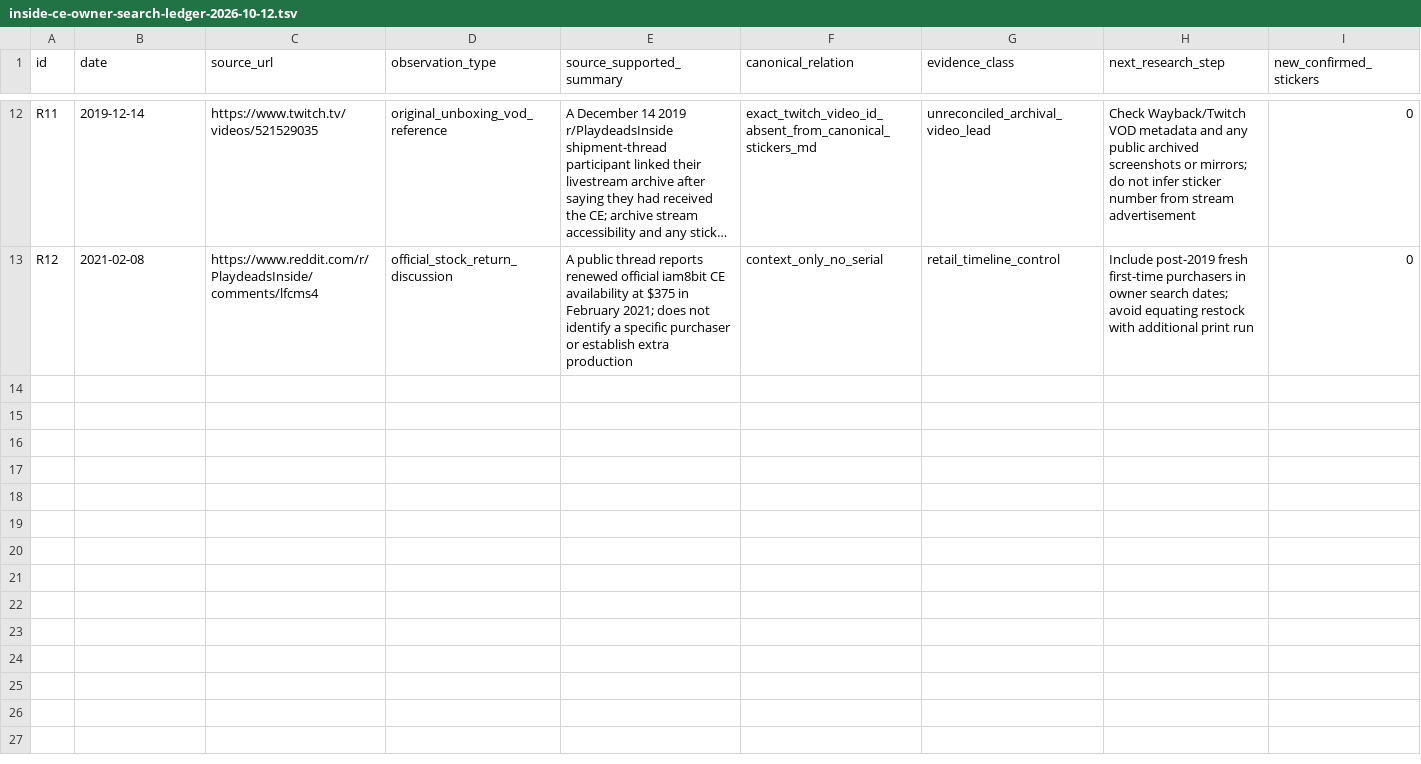
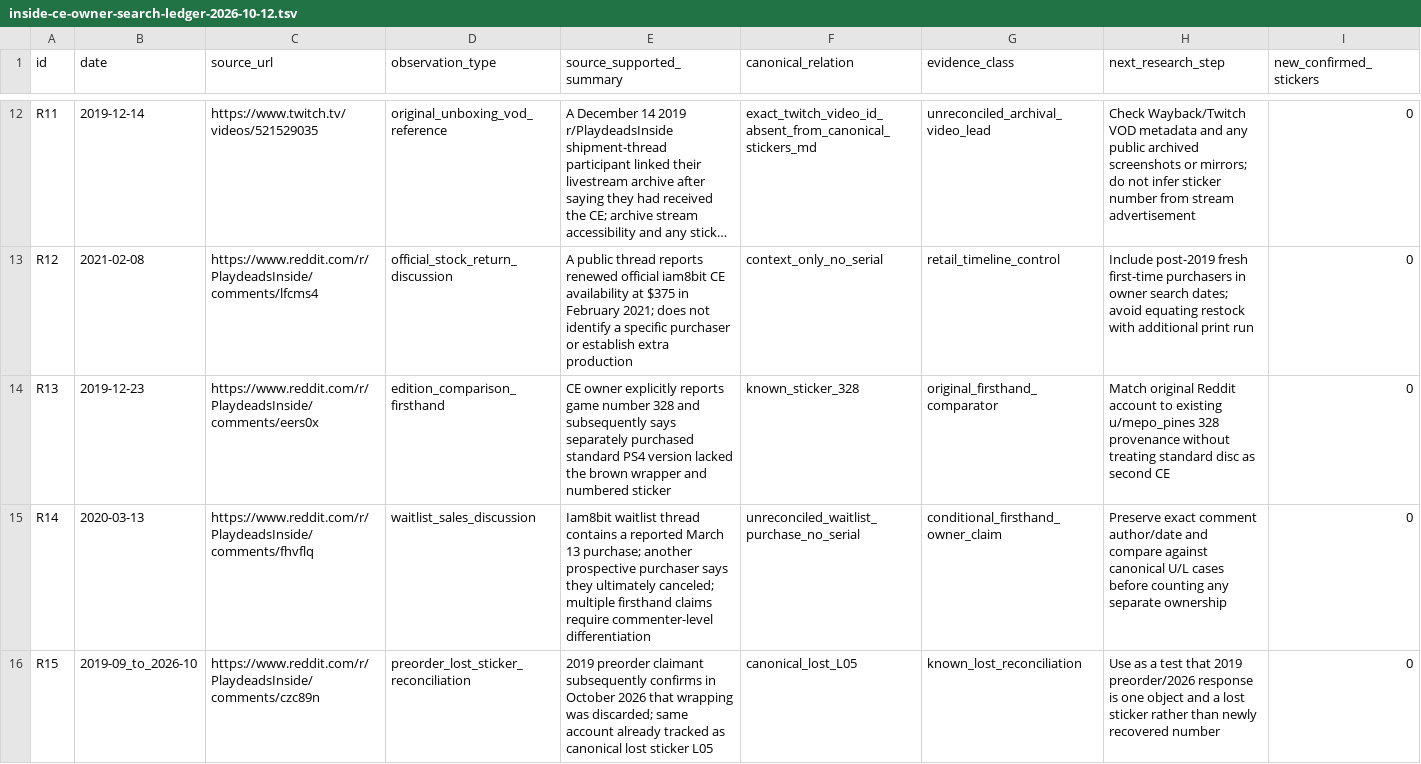
Before and after one commit to gamesbyian/GRA-EDISNI, a TSV file: data/reference/inside-ce-owner-search-ledger-2026-10-12.tsv, drawn as a sheet; only a part is shown, gaps mark what is left out; long unchanged cells end in …; the diff covers the shown part only; the diff names each change by its address in the sheet, - before the commit and + after, or states it on an @@ line.

Commit message:
research: add 2019 original 328 comparison, March 2020 waitlist buyer, and dated Brazilian ARG controls

```diff
--- a/data/reference/inside-ce-owner-search-ledger-2026-10-12.tsv
+++ b/data/reference/inside-ce-owner-search-ledger-2026-10-12.tsv
+row 14: R13 | 2019-12-23 | https://www.reddit.com/r/PlaydeadsInside/comments/eers0x | edition_comparison_firsthand | CE owner explicitly reports game number 328 and subsequently says separately purchased standard PS4 version lacked the brown wrapper and numbered sticker | known_sticker_328 | original_firsthand_comparator | Match original Reddit account to existing u/mepo_pines 328 provenance without treating standard disc as second CE | 0
+row 15: R14 | 2020-03-13 | https://www.reddit.com/r/PlaydeadsInside/comments/fhvflq | waitlist_sales_discussion | Iam8bit waitlist thread contains a reported March 13 purchase; another prospective purchaser says they ultimately canceled; multiple firsthand claims require commenter-level differentiation | unreconciled_waitlist_purchase_no_serial | conditional_firsthand_owner_claim | Preserve exact comment author/date and compare against canonical U/L cases before counting any separate ownership | 0
+row 16: R15 | 2019-09_to_2026-10 | https://www.reddit.com/r/PlaydeadsInside/comments/czc89n | preorder_lost_sticker_reconciliation | 2019 preorder claimant subsequently confirms in October 2026 that wrapping was discarded; same account already tracked as canonical lost sticker L05 | canonical_lost_L05 | known_lost_reconciliation | Use as a test that 2019 preorder/2026 response is one object and a lost sticker rather than newly recovered number | 0
```
Also changed, not shown: 2 added rows elsewhere in this file.
